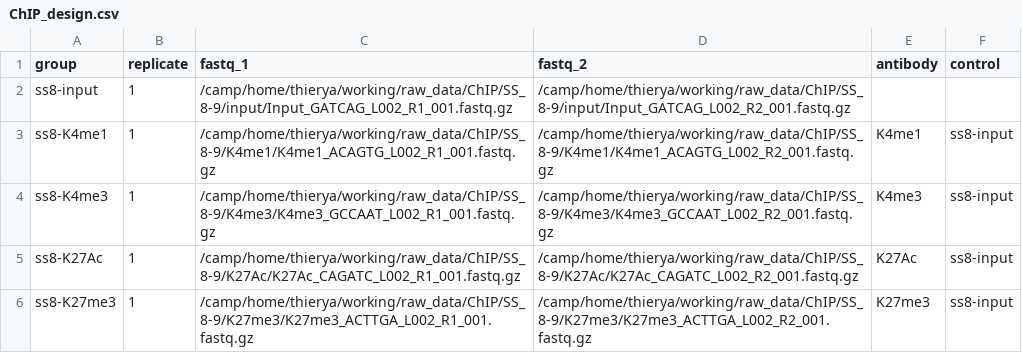
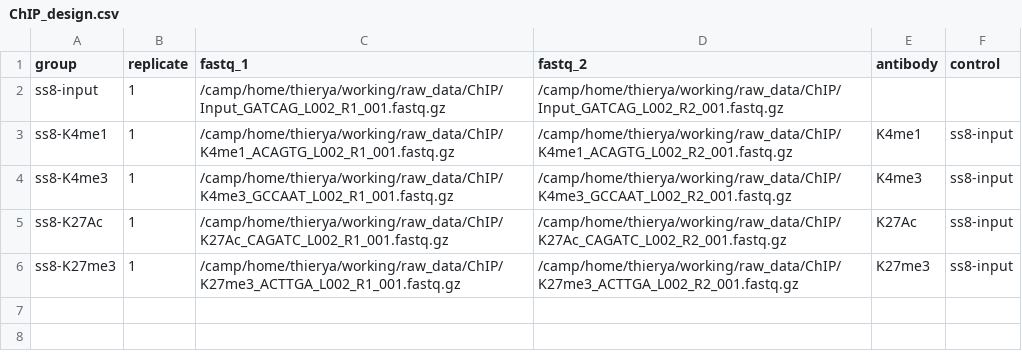
Before and after one commit to alexthiery/otic-reprogramming, a CSV file: NF-ChIP_alignment/ChIP_design.csv, drawn as a sheet.

Commit message:
edit paths to reflect changes on camp

```diff
--- a/NF-ChIP_alignment/ChIP_design.csv
+++ b/NF-ChIP_alignment/ChIP_design.csv
@@ -1,6 +1,6 @@
 group,replicate,fastq_1,fastq_2,antibody,control
-ss8-input,1,/camp/home/thierya/working/raw_data/ChIP/SS_8-9/input/Input_GATCAG_L002_R1_001.fastq.gz,/camp/home/thierya/working/raw_data/ChIP/SS_8-9/input/Input_GATCAG_L002_R2_001.fastq.gz,,
-ss8-K4me1,1,/camp/home/thierya/working/raw_data/ChIP/SS_8-9/K4me1/K4me1_ACAGTG_L002_R1_001.fastq.gz,/camp/home/thierya/working/raw_data/ChIP/SS_8-9/K4me1/K4me1_ACAGTG_L002_R2_001.fastq.gz,K4me1,ss8-input
-ss8-K4me3,1,/camp/home/thierya/working/raw_data/ChIP/SS_8-9/K4me3/K4me3_GCCAAT_L002_R1_001.fastq.gz,/camp/home/thierya/working/raw_data/ChIP/SS_8-9/K4me3/K4me3_GCCAAT_L002_R2_001.fastq.gz,K4me3,ss8-input
-ss8-K27Ac,1,/camp/home/thierya/working/raw_data/ChIP/SS_8-9/K27Ac/K27Ac_CAGATC_L002_R1_001.fastq.gz,/camp/home/thierya/working/raw_data/ChIP/SS_8-9/K27Ac/K27Ac_CAGATC_L002_R2_001.fastq.gz,K27Ac,ss8-input
-ss8-K27me3,1,/camp/home/thierya/working/raw_data/ChIP/SS_8-9/K27me3/K27me3_ACTTGA_L002_R1_001.fastq.gz,/camp/home/thierya/working/raw_data/ChIP/SS_8-9/K27me3/K27me3_ACTTGA_L002_R2_001.fastq.gz,K27me3,ss8-input
+ss8-input,1,/camp/home/thierya/working/raw_data/ChIP/Input_GATCAG_L002_R1_001.fastq.gz,/camp/home/thierya/working/raw_data/ChIP/Input_GATCAG_L002_R2_001.fastq.gz,,
+ss8-K4me1,1,/camp/home/thierya/working/raw_data/ChIP/K4me1_ACAGTG_L002_R1_001.fastq.gz,/camp/home/thierya/working/raw_data/ChIP/K4me1_ACAGTG_L002_R2_001.fastq.gz,K4me1,ss8-input
+ss8-K4me3,1,/camp/home/thierya/working/raw_data/ChIP/K4me3_GCCAAT_L002_R1_001.fastq.gz,/camp/home/thierya/working/raw_data/ChIP/K4me3_GCCAAT_L002_R2_001.fastq.gz,K4me3,ss8-input
+ss8-K27Ac,1,/camp/home/thierya/working/raw_data/ChIP/K27Ac_CAGATC_L002_R1_001.fastq.gz,/camp/home/thierya/working/raw_data/ChIP/K27Ac_CAGATC_L002_R2_001.fastq.gz,K27Ac,ss8-input
+ss8-K27me3,1,/camp/home/thierya/working/raw_data/ChIP/K27me3_ACTTGA_L002_R1_001.fastq.gz,/camp/home/thierya/working/raw_data/ChIP/K27me3_ACTTGA_L002_R2_001.fastq.gz,K27me3,ss8-input
```
